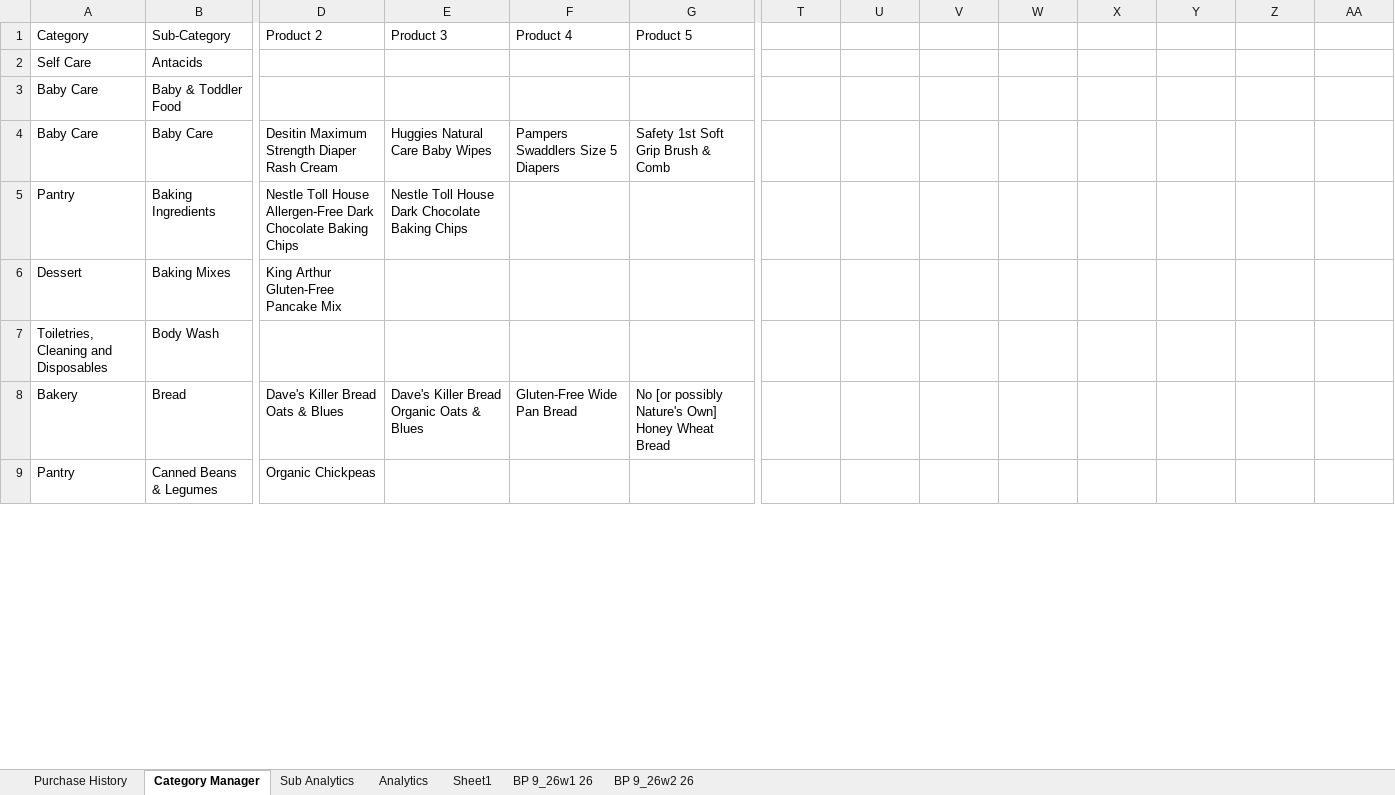
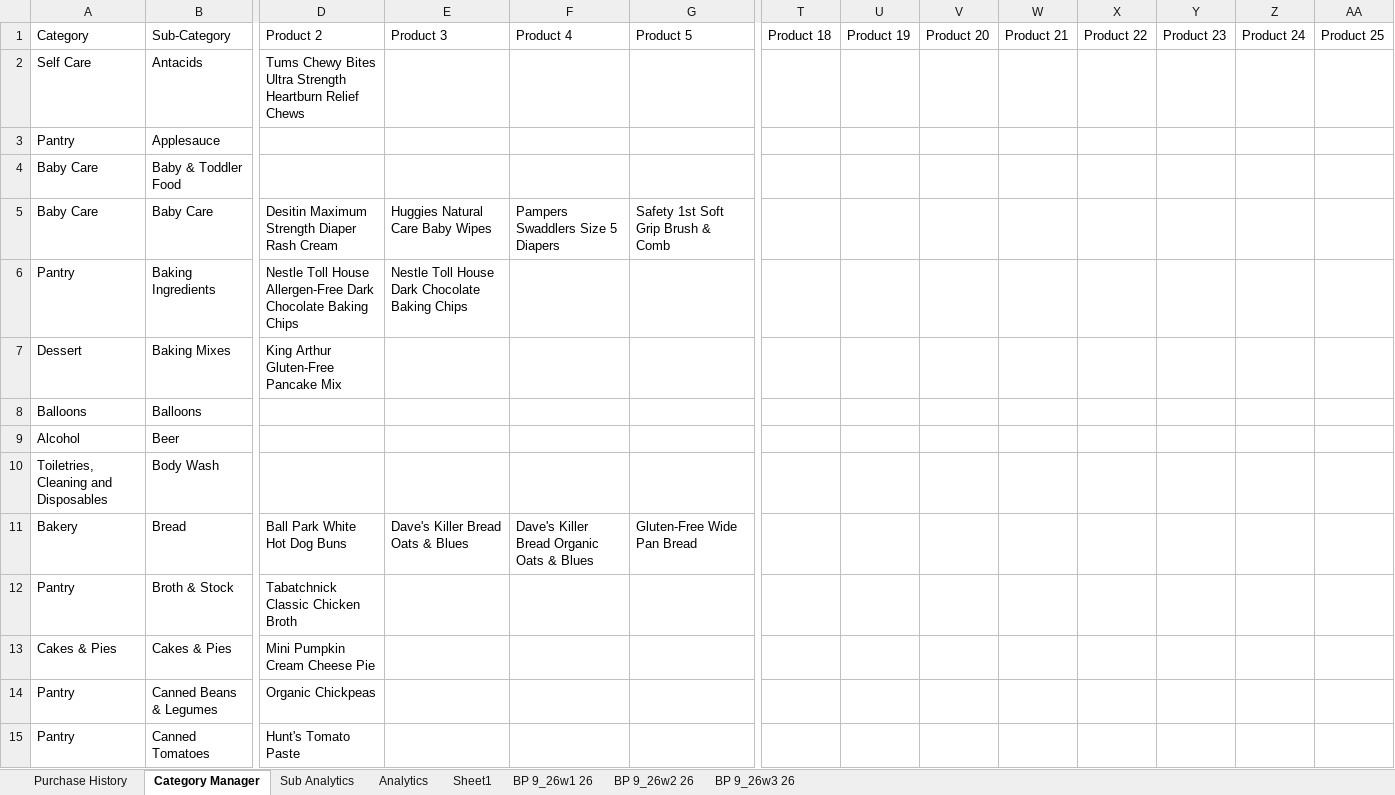
Before and after one commit to ShowLove/ShopGraph, an Excel workbook: data/database/shopgraph_purchase_history copy.xlsx, sheet Category Manager, drawn as a sheet; only a part is shown, gaps mark what is left out; values as stored, in another font and other column widths than the file's, no cell formats; addresses are those after the commit; rows hold the shown columns only; the diff covers the shown part only; the diff names each change by its address in the sheet, - before the commit and + after, or states it on an @@ line.

```diff
--- a/data/database/shopgraph_purchase_history copy.xlsx (sheet Category Manager)
+++ b/data/database/shopgraph_purchase_history copy.xlsx (sheet Category Manager)
+sheet tab: BP 9_26w3 26
-T1: (empty)
+T1: Product 18
-U1: (empty)
+U1: Product 19
-V1: (empty)
+V1: Product 20
-W1: (empty)
+W1: Product 21
-X1: (empty)
+X1: Product 22
-Y1: (empty)
+Y1: Product 23
-Z1: (empty)
+Z1: Product 24
-AA1: (empty)
+AA1: Product 25
-D2 (Product 2): (empty)
+D2 (Product 2): Tums Chewy Bites Ultra Strength Heartburn Relief Chews
+row 3: Pantry | Applesauce
+row 8: Balloons | Balloons
+row 9: Alcohol | Beer
-D11 (Product 2): Dave's Killer Bread Oats & Blues
+D11 (Product 2): Ball Park White Hot Dog Buns
-E11 (Product 3): Dave's Killer Bread Organic Oats & Blues
+E11 (Product 3): Dave's Killer Bread Oats & Blues
-F11 (Product 4): Gluten-Free Wide Pan Bread
+F11 (Product 4): Dave's Killer Bread Organic Oats & Blues
-G11 (Product 5): No [or possibly Nature's Own] Honey Wheat Bread
+G11 (Product 5): Gluten-Free Wide Pan Bread
+row 12: Pantry | Broth & Stock | Tabatchnick Classic Chicken Broth
+row 13: Cakes & Pies | Cakes & Pies | Mini Pumpkin Cream Cheese Pie
+row 15: Pantry | Canned Tomatoes | Hunt's Tomato Paste
```
Also changed, not shown: 1 added row and 85 edited cells elsewhere in this sheet, sheet Purchase History, sheet BP 9_26w2 26, sheet Sheet1, sheet BP 9_26w1 26, cell formats, charts or pictures, data/database/shopgraph_purchase_history.xlsx, 15 other files.
